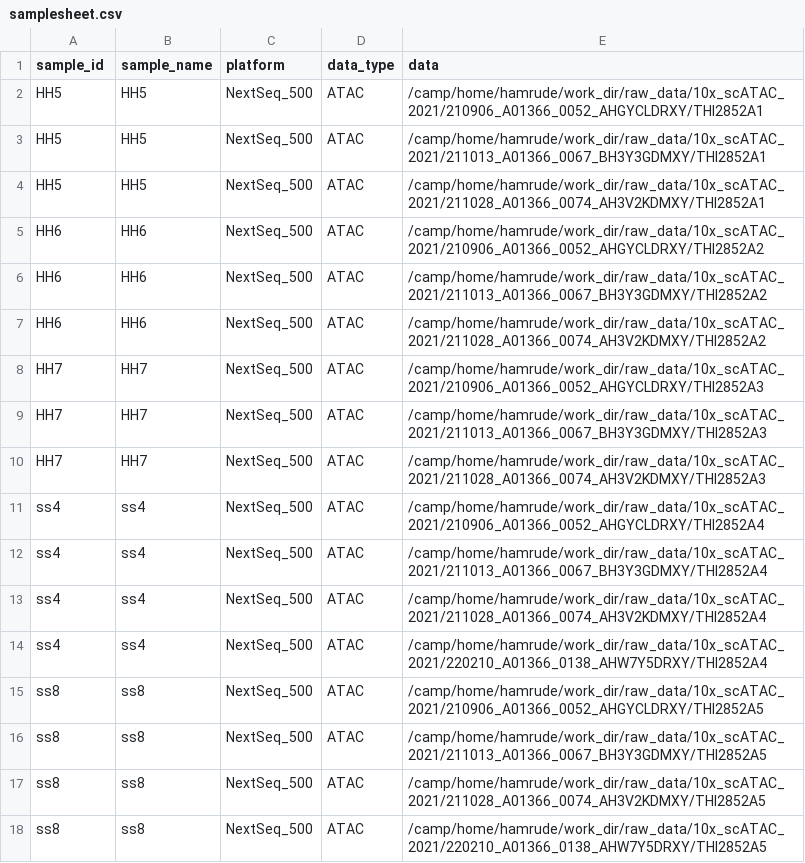
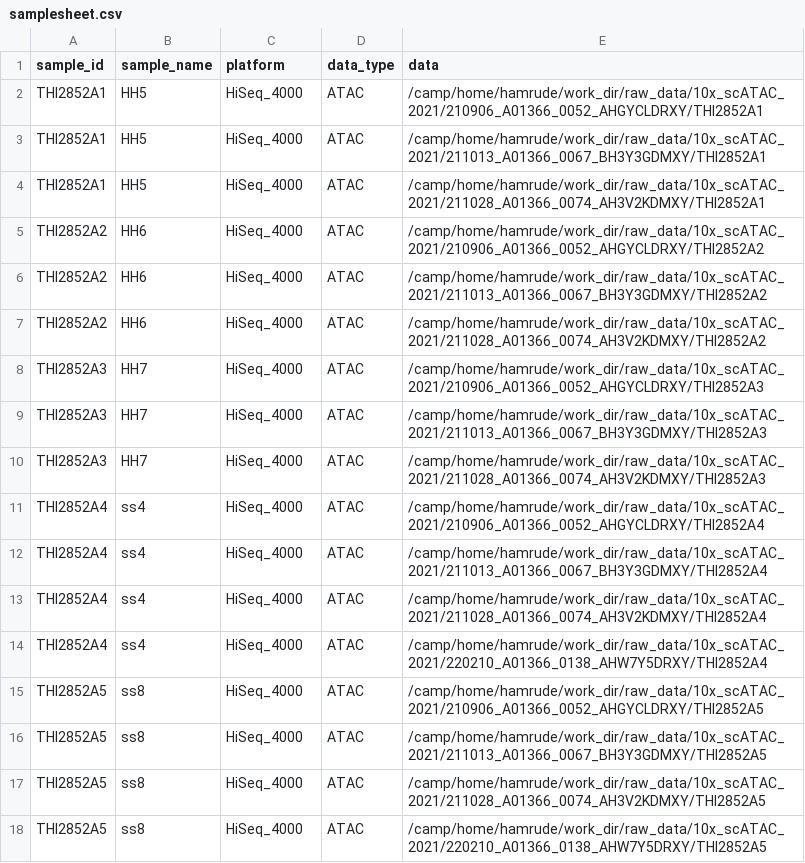
Before and after one commit to evaham1/atac_neural_plate_border, a CSV file: NF-cellranger_align/samplesheet.csv, drawn as a sheet.

Commit message:
set up alignment

```diff
--- a/NF-cellranger_align/samplesheet.csv
+++ b/NF-cellranger_align/samplesheet.csv
@@ -1,18 +1,18 @@
 sample_id,sample_name,platform,data_type,data
-HH5,HH5,NextSeq_500,ATAC,/camp/home/hamrude/work_dir/raw_data/10x_scATAC_2021/210906_A01366_0052_AHGYCLDRXY/THI2852A1
-HH5,HH5,NextSeq_500,ATAC,/camp/home/hamrude/work_dir/raw_data/10x_scATAC_2021/211013_A01366_0067_BH3Y3GDMXY/THI2852A1
-HH5,HH5,NextSeq_500,ATAC,/camp/home/hamrude/work_dir/raw_data/10x_scATAC_2021/211028_A01366_0074_AH3V2KDMXY/THI2852A1
-HH6,HH6,NextSeq_500,ATAC,/camp/home/hamrude/work_dir/raw_data/10x_scATAC_2021/210906_A01366_0052_AHGYCLDRXY/THI2852A2
-HH6,HH6,NextSeq_500,ATAC,/camp/home/hamrude/work_dir/raw_data/10x_scATAC_2021/211013_A01366_0067_BH3Y3GDMXY/THI2852A2
-HH6,HH6,NextSeq_500,ATAC,/camp/home/hamrude/work_dir/raw_data/10x_scATAC_2021/211028_A01366_0074_AH3V2KDMXY/THI2852A2
-HH7,HH7,NextSeq_500,ATAC,/camp/home/hamrude/work_dir/raw_data/10x_scATAC_2021/210906_A01366_0052_AHGYCLDRXY/THI2852A3
-HH7,HH7,NextSeq_500,ATAC,/camp/home/hamrude/work_dir/raw_data/10x_scATAC_2021/211013_A01366_0067_BH3Y3GDMXY/THI2852A3
-HH7,HH7,NextSeq_500,ATAC,/camp/home/hamrude/work_dir/raw_data/10x_scATAC_2021/211028_A01366_0074_AH3V2KDMXY/THI2852A3
-ss4,ss4,NextSeq_500,ATAC,/camp/home/hamrude/work_dir/raw_data/10x_scATAC_2021/210906_A01366_0052_AHGYCLDRXY/THI2852A4
-ss4,ss4,NextSeq_500,ATAC,/camp/home/hamrude/work_dir/raw_data/10x_scATAC_2021/211013_A01366_0067_BH3Y3GDMXY/THI2852A4
-ss4,ss4,NextSeq_500,ATAC,/camp/home/hamrude/work_dir/raw_data/10x_scATAC_2021/211028_A01366_0074_AH3V2KDMXY/THI2852A4
-ss4,ss4,NextSeq_500,ATAC,/camp/home/hamrude/work_dir/raw_data/10x_scATAC_2021/220210_A01366_0138_AHW7Y5DRXY/THI2852A4
-ss8,ss8,NextSeq_500,ATAC,/camp/home/hamrude/work_dir/raw_data/10x_scATAC_2021/210906_A01366_0052_AHGYCLDRXY/THI2852A5
-ss8,ss8,NextSeq_500,ATAC,/camp/home/hamrude/work_dir/raw_data/10x_scATAC_2021/211013_A01366_0067_BH3Y3GDMXY/THI2852A5
-ss8,ss8,NextSeq_500,ATAC,/camp/home/hamrude/work_dir/raw_data/10x_scATAC_2021/211028_A01366_0074_AH3V2KDMXY/THI2852A5
-ss8,ss8,NextSeq_500,ATAC,/camp/home/hamrude/work_dir/raw_data/10x_scATAC_2021/220210_A01366_0138_AHW7Y5DRXY/THI2852A5
+THI2852A1,HH5,HiSeq_4000,ATAC,/camp/home/hamrude/work_dir/raw_data/10x_scATAC_2021/210906_A01366_0052_AHGYCLDRXY/THI2852A1
+THI2852A1,HH5,HiSeq_4000,ATAC,/camp/home/hamrude/work_dir/raw_data/10x_scATAC_2021/211013_A01366_0067_BH3Y3GDMXY/THI2852A1
+THI2852A1,HH5,HiSeq_4000,ATAC,/camp/home/hamrude/work_dir/raw_data/10x_scATAC_2021/211028_A01366_0074_AH3V2KDMXY/THI2852A1
+THI2852A2,HH6,HiSeq_4000,ATAC,/camp/home/hamrude/work_dir/raw_data/10x_scATAC_2021/210906_A01366_0052_AHGYCLDRXY/THI2852A2
+THI2852A2,HH6,HiSeq_4000,ATAC,/camp/home/hamrude/work_dir/raw_data/10x_scATAC_2021/211013_A01366_0067_BH3Y3GDMXY/THI2852A2
+THI2852A2,HH6,HiSeq_4000,ATAC,/camp/home/hamrude/work_dir/raw_data/10x_scATAC_2021/211028_A01366_0074_AH3V2KDMXY/THI2852A2
+THI2852A3,HH7,HiSeq_4000,ATAC,/camp/home/hamrude/work_dir/raw_data/10x_scATAC_2021/210906_A01366_0052_AHGYCLDRXY/THI2852A3
+THI2852A3,HH7,HiSeq_4000,ATAC,/camp/home/hamrude/work_dir/raw_data/10x_scATAC_2021/211013_A01366_0067_BH3Y3GDMXY/THI2852A3
+THI2852A3,HH7,HiSeq_4000,ATAC,/camp/home/hamrude/work_dir/raw_data/10x_scATAC_2021/211028_A01366_0074_AH3V2KDMXY/THI2852A3
+THI2852A4,ss4,HiSeq_4000,ATAC,/camp/home/hamrude/work_dir/raw_data/10x_scATAC_2021/210906_A01366_0052_AHGYCLDRXY/THI2852A4
+THI2852A4,ss4,HiSeq_4000,ATAC,/camp/home/hamrude/work_dir/raw_data/10x_scATAC_2021/211013_A01366_0067_BH3Y3GDMXY/THI2852A4
+THI2852A4,ss4,HiSeq_4000,ATAC,/camp/home/hamrude/work_dir/raw_data/10x_scATAC_2021/211028_A01366_0074_AH3V2KDMXY/THI2852A4
+THI2852A4,ss4,HiSeq_4000,ATAC,/camp/home/hamrude/work_dir/raw_data/10x_scATAC_2021/220210_A01366_0138_AHW7Y5DRXY/THI2852A4
+THI2852A5,ss8,HiSeq_4000,ATAC,/camp/home/hamrude/work_dir/raw_data/10x_scATAC_2021/210906_A01366_0052_AHGYCLDRXY/THI2852A5
+THI2852A5,ss8,HiSeq_4000,ATAC,/camp/home/hamrude/work_dir/raw_data/10x_scATAC_2021/211013_A01366_0067_BH3Y3GDMXY/THI2852A5
+THI2852A5,ss8,HiSeq_4000,ATAC,/camp/home/hamrude/work_dir/raw_data/10x_scATAC_2021/211028_A01366_0074_AH3V2KDMXY/THI2852A5
+THI2852A5,ss8,HiSeq_4000,ATAC,/camp/home/hamrude/work_dir/raw_data/10x_scATAC_2021/220210_A01366_0138_AHW7Y5DRXY/THI2852A5
```
Also changed, not shown: 2 other files.
